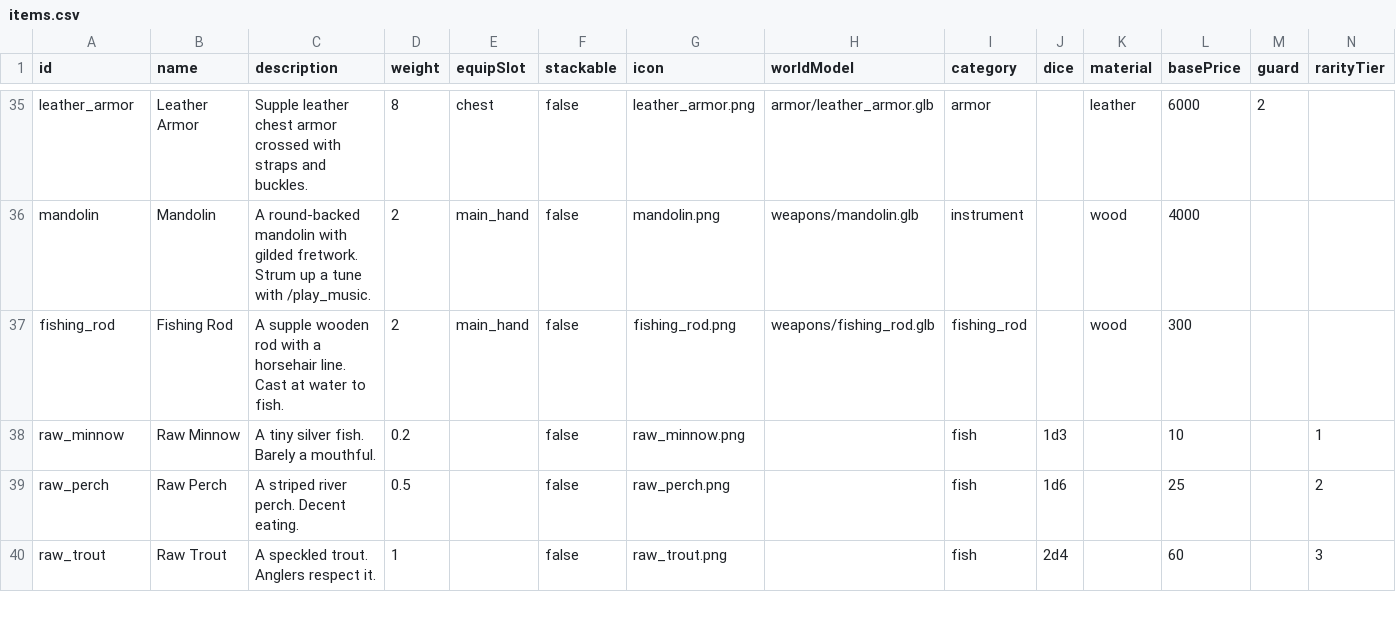
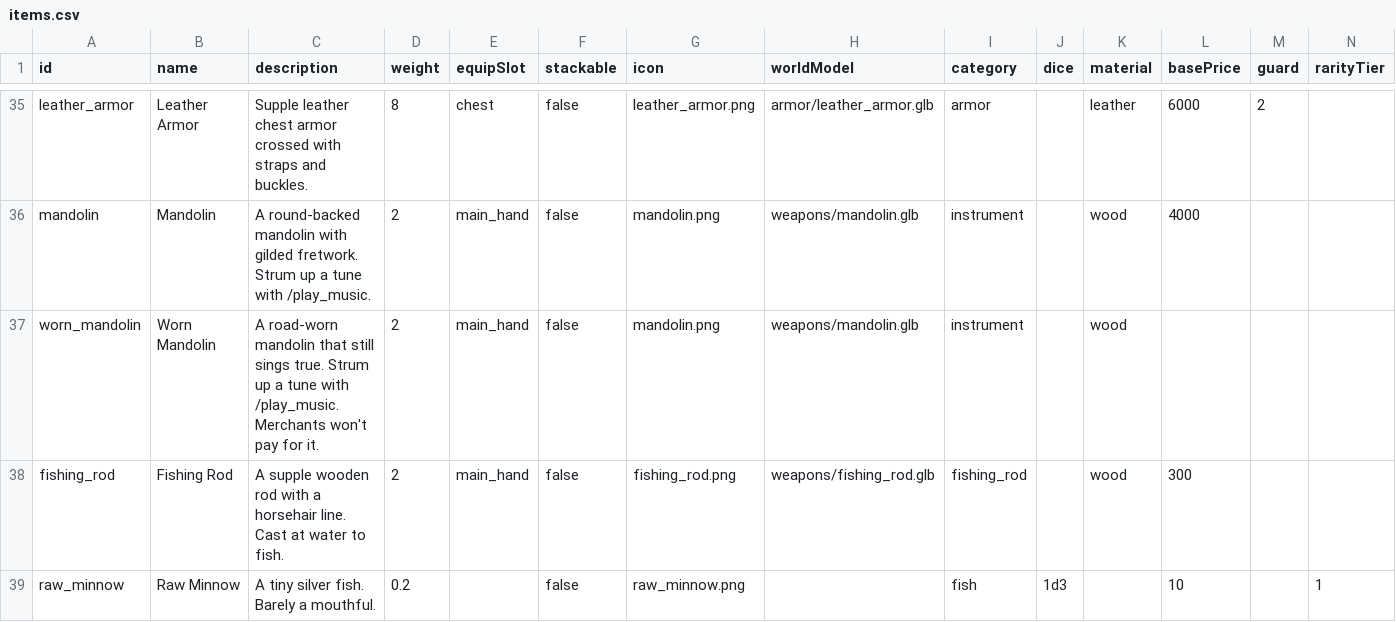
Before and after one commit to Julian-adv/OnlineRPG, a CSV file: data-src/items.csv, drawn as a sheet; only a part is shown, gaps mark what is left out; the shorter side is filled out with more unchanged rows; rows hold the shown columns only; the diff names each change by its address in the sheet, - before the commit and + after, or states it on an @@ line.

```diff
--- a/data-src/items.csv
+++ b/data-src/items.csv
+row 37: worn_mandolin | Worn Mandolin | A road-worn mandolin that still sings true. Strum up a tune with /play_music. Merchants won't pay for it. | 2 | main_hand | false | mandolin.png | weapons/mandolin.glb | instrument |  | wood
```
Also changed, not shown: 17 other files.
